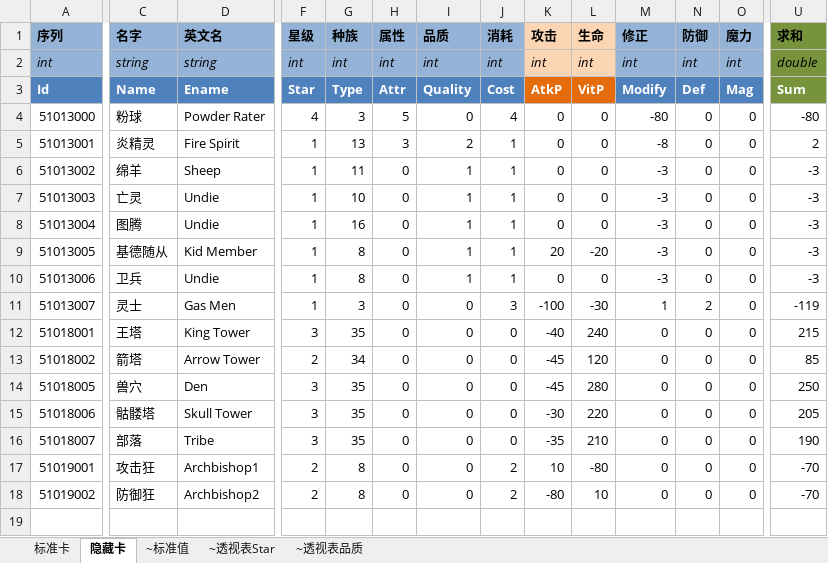
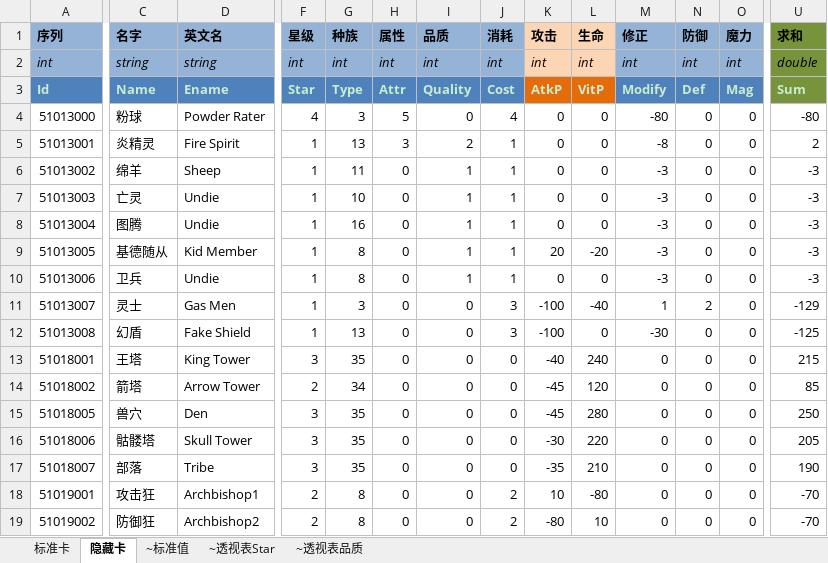
Before and after one commit to realeternia/TOMClassic, an Excel workbook: ConfigData/Xlsx/Monster.xlsx, sheet 隐藏卡, drawn as a sheet; only a part is shown, gaps mark what is left out; values as stored, in another font and other column widths than the file's, no borders; conditional formats and table styles not drawn; rows hold the shown columns only; the diff covers the shown part only; the diff names each change by its address in the sheet, - before the commit and + after, or states it on an @@ line.

```diff
--- a/ConfigData/Xlsx/Monster.xlsx (sheet 隐藏卡)
+++ b/ConfigData/Xlsx/Monster.xlsx (sheet 隐藏卡)
-A3:U3 text colour: #FFFFFF
+A3:U3 text colour: #C7EDCC
-L11 (生命): -30
+L11 (生命): -40
-U11 (求和): -119
+U11 (求和): -129
+row 12: 51013008 | 幻盾 | Fake Shield | 1 | 13 | 0 | 0 | 3 | -100 | 0 | -30 | 0 | 0 | -125
```
Also changed, not shown: cell formats elsewhere in this sheet, sheet 标准卡, sheet ~标准值, ConfigData/Xlsx/Spell.xlsx, 10 other files.
